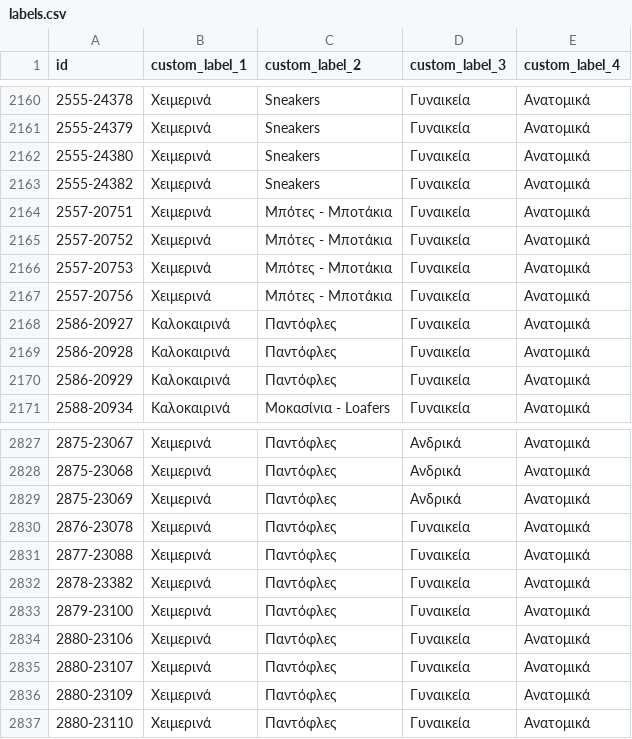
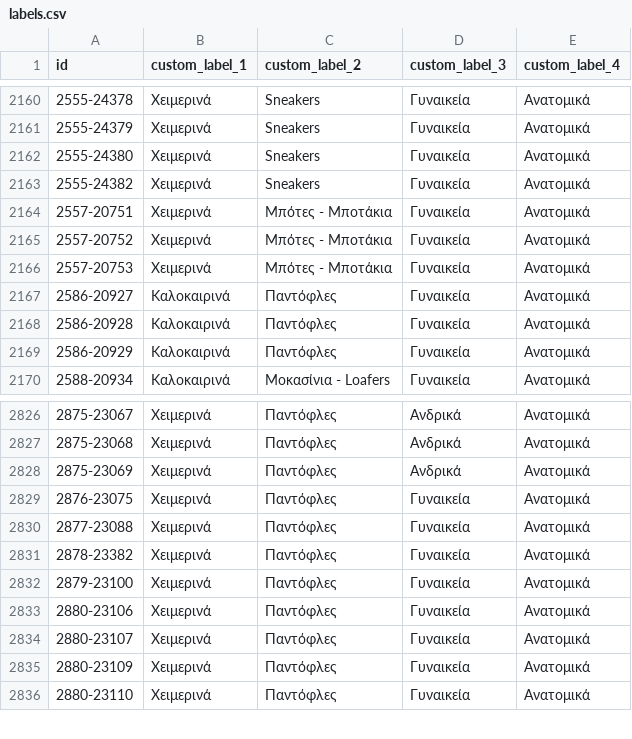
Before and after one commit to ksofronis/somaigia-meta-cards, a CSV file: feed/labels.csv, drawn as a sheet; only a part is shown, gaps mark what is left out.

```diff
--- a/feed/labels.csv
+++ b/feed/labels.csv
@@ -2166,3 +2166,2 @@ id,custom_label_1,custom_label_2,custom_label_3,custom_label_4
 2557-20753,Χειμερινά,Μπότες - Μποτάκια,Γυναικεία,Ανατομικά
-2557-20756,Χειμερινά,Μπότες - Μποτάκια,Γυναικεία,Ανατομικά
 2586-20927,Καλοκαιρινά,Παντόφλες,Γυναικεία,Ανατομικά
@@ -2829,3 +2828,3 @@ id,custom_label_1,custom_label_2,custom_label_3,custom_label_4
 2875-23069,Χειμερινά,Παντόφλες,Ανδρικά,Ανατομικά
-2876-23078,Χειμερινά,Παντόφλες,Γυναικεία,Ανατομικά
+2876-23075,Χειμερινά,Παντόφλες,Γυναικεία,Ανατομικά
 2877-23088,Χειμερινά,Παντόφλες,Γυναικεία,Ανατομικά
```
Also changed, not shown: feed/images.csv, 3 other files.
